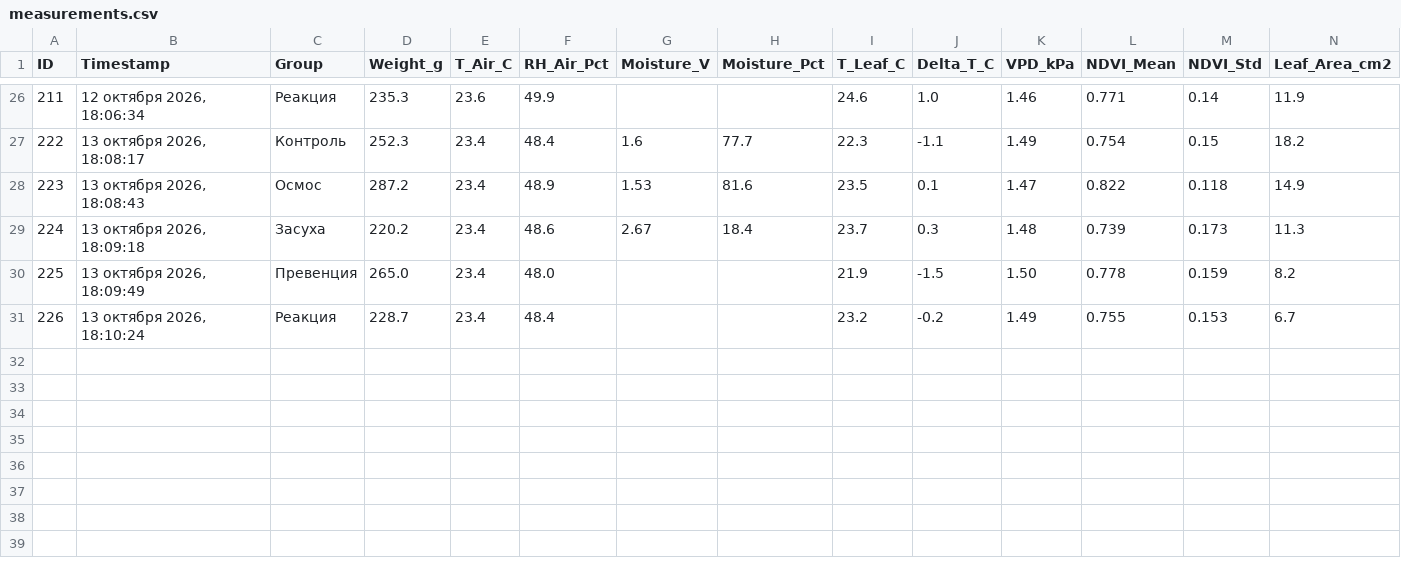
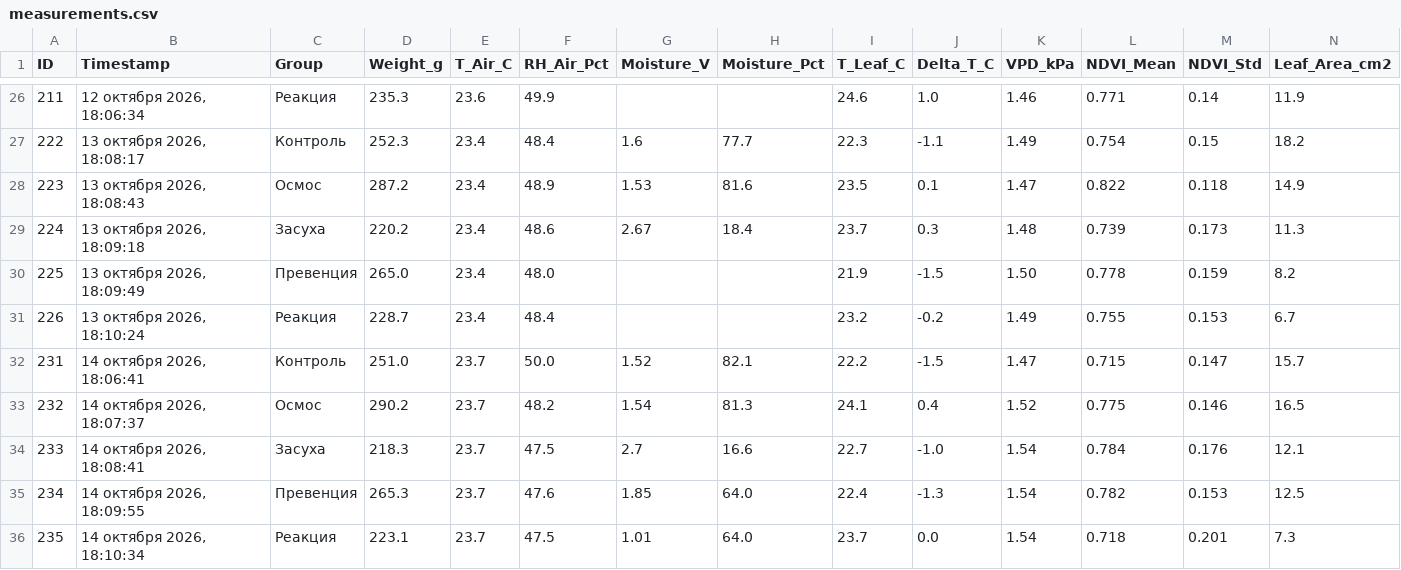
Before and after one commit to ezicvtumane/plant-stress-ndvi, a CSV file: data/experiments/exp_1791463544/measurements.csv, drawn as a sheet; only a part is shown, gaps mark what is left out; rows hold the shown columns only; the diff names each change by its address in the sheet, - before the commit and + after, or states it on an @@ line.

Commit message:
data: update Day 7 environmental sensors calibration

```diff
--- a/data/experiments/exp_1791463544/measurements.csv
+++ b/data/experiments/exp_1791463544/measurements.csv
+row 32: 231 | 14 октября 2026, 18:06:41 | Контроль | 251.0 | 23.7 | 50.0 | 1.52 | 82.1 | 22.2 | -1.5 | 1.47 | 0.715 | 0.147 | 15.7
+row 33: 232 | 14 октября 2026, 18:07:37 | Осмос | 290.2 | 23.7 | 48.2 | 1.54 | 81.3 | 24.1 | 0.4 | 1.52 | 0.775 | 0.146 | 16.5
+row 34: 233 | 14 октября 2026, 18:08:41 | Засуха | 218.3 | 23.7 | 47.5 | 2.7 | 16.6 | 22.7 | -1.0 | 1.54 | 0.784 | 0.176 | 12.1
+row 35: 234 | 14 октября 2026, 18:09:55 | Превенция | 265.3 | 23.7 | 47.6 | 1.85 | 64.0 | 22.4 | -1.3 | 1.54 | 0.782 | 0.153 | 12.5
+row 36: 235 | 14 октября 2026, 18:10:34 | Реакция | 223.1 | 23.7 | 47.5 | 1.01 | 64.0 | 23.7 | 0.0 | 1.54 | 0.718 | 0.201 | 7.3
```
Also changed, not shown: data/measurements.csv, 12 other files.
